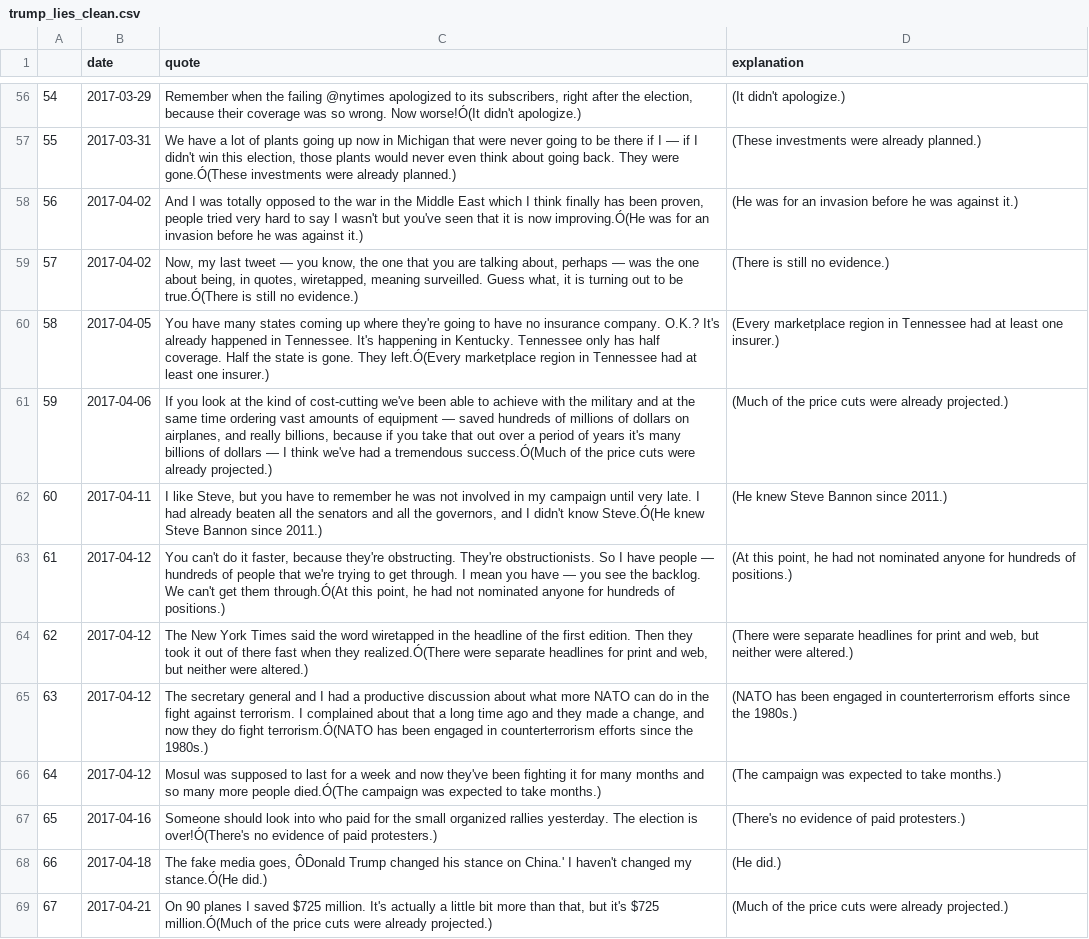
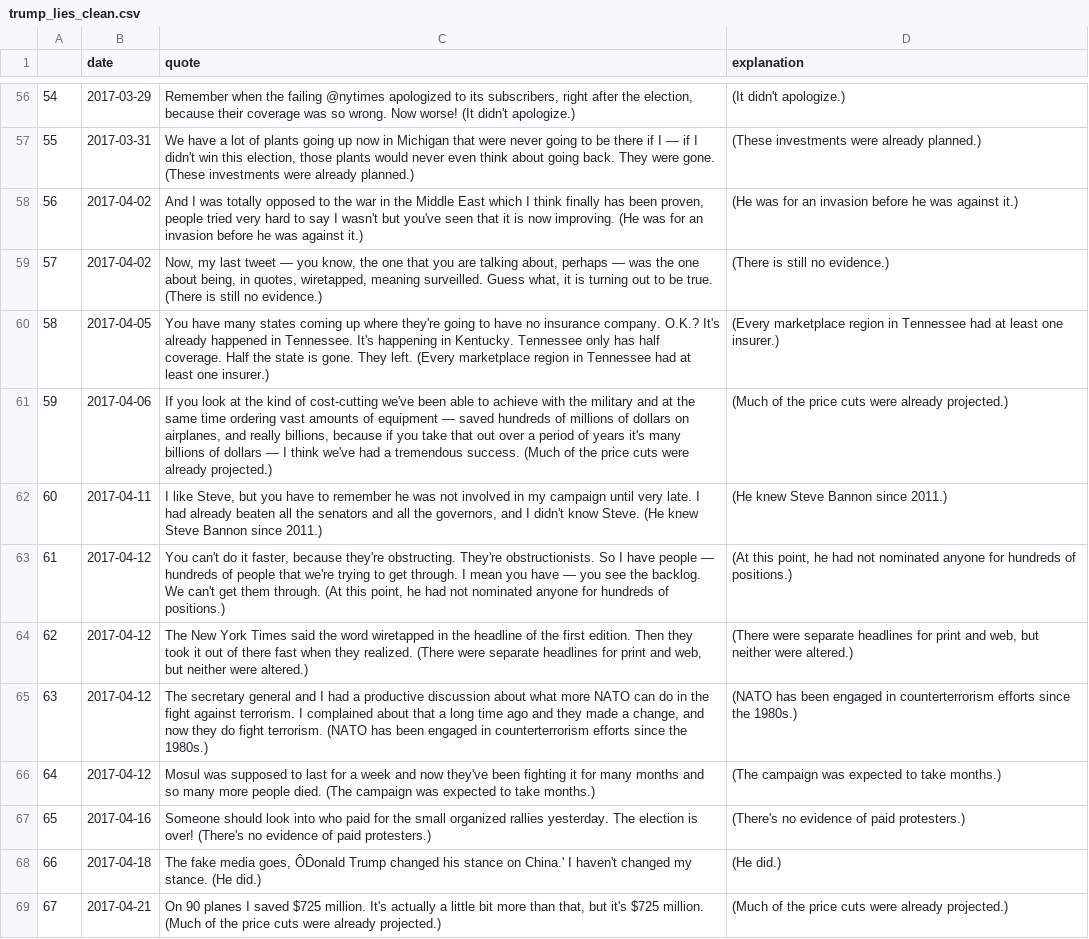
Before and after one commit to cyaris/trump_or_nixon, a CSV file: trump_lies_clean.csv, drawn as a sheet; only a part is shown, gaps mark what is left out; the diff covers the shown part only; the diff names each change by its address in the sheet, - before the commit and + after, or states it on an @@ line.

```diff
--- a/trump_lies_clean.csv
+++ b/trump_lies_clean.csv
-C56 (quote): …wrong. Now worse!Ó(It didn't apologize.)
+C56 (quote): …wrong. Now worse! (It didn't apologize.)
-C57 (quote): …They were gone.Ó(These investments were…
+C57 (quote): …They were gone. (These investments were…
-C58 (quote): …is now improving.Ó(He was for…
+C58 (quote): …is now improving. (He was for…
-C59 (quote): …to be true.Ó(There is still…
+C59 (quote): …to be true. (There is still…
-C60 (quote): …gone. They left.Ó(Every marketplace region…
+C60 (quote): …gone. They left. (Every marketplace region…
-C61 (quote): …a tremendous success.Ó(Much of the…
+C61 (quote): …a tremendous success. (Much of the…
-C62 (quote): …didn't know Steve.Ó(He knew Steve…
+C62 (quote): …didn't know Steve. (He knew Steve…
-C63 (quote): …get them through.Ó(At this point,…
+C63 (quote): …get them through. (At this point,…
-C64 (quote): …when they realized.Ó(There were separate…
+C64 (quote): …when they realized. (There were separate…
-C65 (quote): …do fight terrorism.Ó(NATO has been…
+C65 (quote): …do fight terrorism. (NATO has been…
-C66 (quote): …more people died.Ó(The campaign was…
+C66 (quote): …more people died. (The campaign was…
-C67 (quote): …election is over!Ó(There's no evidence…
+C67 (quote): …election is over! (There's no evidence…
-C68 (quote): …changed my stance.Ó(He did.)
+C68 (quote): …changed my stance. (He did.)
-C69 (quote): …it's $725 million.Ó(Much of the…
+C69 (quote): …it's $725 million. (Much of the…
```
Also changed, not shown: 86 edited cells elsewhere in this file, 2 other files.
